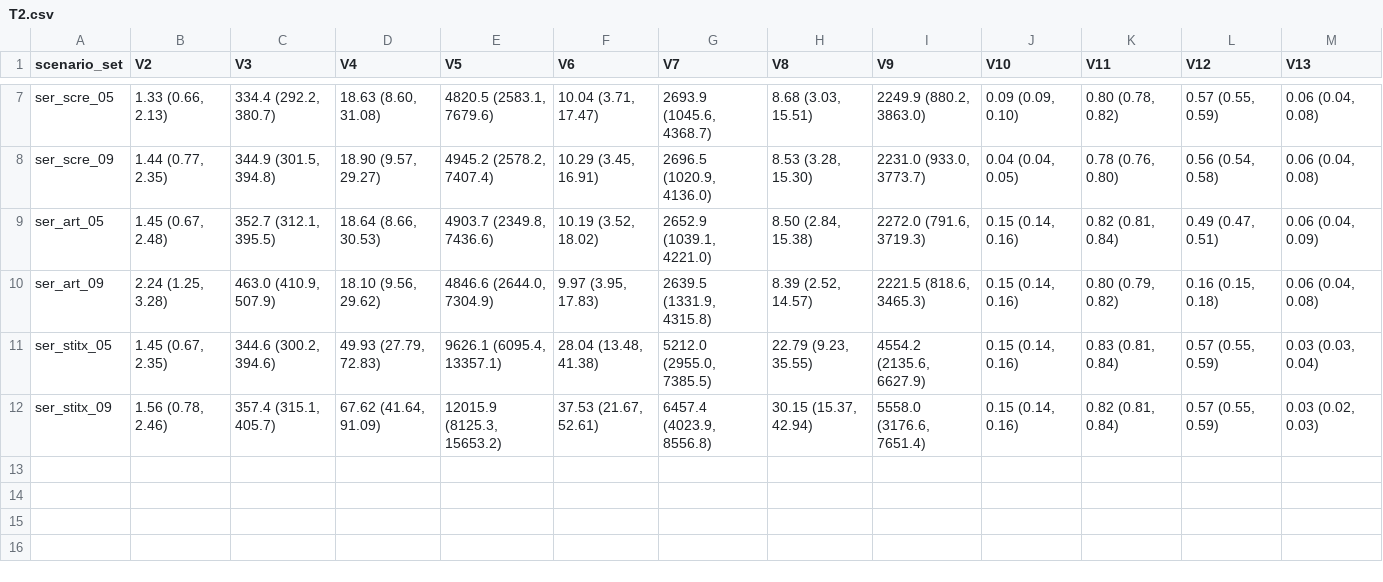
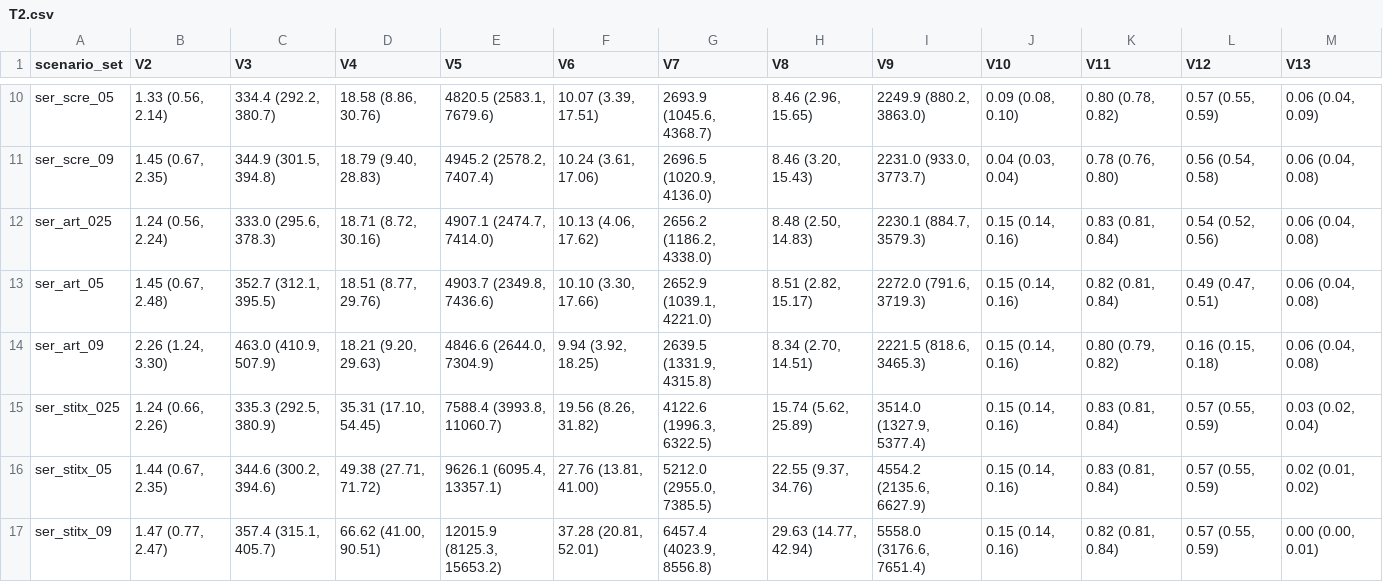
Before and after one commit to EpiModel/SexualDistancing, a CSV file: analysis/T2.csv, drawn as a sheet; only a part is shown, gaps mark what is left out; addresses are those after the commit; the diff covers the shown part only; the diff names each change by its address in the sheet, - before the commit and + after, or states it on an @@ line.

```diff
--- a/analysis/T2.csv
+++ b/analysis/T2.csv
-B10 (V2): 1.33 (0.66, 2.13)
+B10 (V2): 1.33 (0.56, 2.14)
-D10 (V4): 18.63 (8.60, 31.08)
+D10 (V4): 18.58 (8.86, 30.76)
-F10 (V6): 10.04 (3.71, 17.47)
+F10 (V6): 10.07 (3.39, 17.51)
-H10 (V8): 8.68 (3.03, 15.51)
+H10 (V8): 8.46 (2.96, 15.65)
-J10 (V10): 0.09 (0.09, 0.10)
+J10 (V10): 0.09 (0.08, 0.10)
-M10 (V13): 0.06 (0.04, 0.08)
+M10 (V13): 0.06 (0.04, 0.09)
-B11 (V2): 1.44 (0.77, 2.35)
+B11 (V2): 1.45 (0.67, 2.35)
-D11 (V4): 18.90 (9.57, 29.27)
+D11 (V4): 18.79 (9.40, 28.83)
-F11 (V6): 10.29 (3.45, 16.91)
+F11 (V6): 10.24 (3.61, 17.06)
-H11 (V8): 8.53 (3.28, 15.30)
+H11 (V8): 8.46 (3.20, 15.43)
-J11 (V10): 0.04 (0.04, 0.05)
+J11 (V10): 0.04 (0.03, 0.04)
+row 12: ser_art_025 | 1.24 (0.56, 2.24) | 333.0 (295.6, 378.3) | 18.71 (8.72, 30.16) | 4907.1 (2474.7, 7414.0) | 10.13 (4.06, 17.62) | 2656.2 (1186.2, 4338.0) | 8.48 (2.50, 14.83) | 2230.1 (884.7, 3579.3) | 0.15 (0.14, 0.16) | 0.83 (0.81, 0.84) | 0.54 (0.52, 0.56) | 0.06 (0.04, 0.08)
-D13 (V4): 18.64 (8.66, 30.53)
+D13 (V4): 18.51 (8.77, 29.76)
-F13 (V6): 10.19 (3.52, 18.02)
+F13 (V6): 10.10 (3.30, 17.66)
-H13 (V8): 8.50 (2.84, 15.38)
+H13 (V8): 8.51 (2.82, 15.17)
-M13 (V13): 0.06 (0.04, 0.09)
+M13 (V13): 0.06 (0.04, 0.08)
-B14 (V2): 2.24 (1.25, 3.28)
+B14 (V2): 2.26 (1.24, 3.30)
-D14 (V4): 18.10 (9.56, 29.62)
+D14 (V4): 18.21 (9.20, 29.63)
-F14 (V6): 9.97 (3.95, 17.83)
+F14 (V6): 9.94 (3.92, 18.25)
-H14 (V8): 8.39 (2.52, 14.57)
+H14 (V8): 8.34 (2.70, 14.51)
+row 15: ser_stitx_025 | 1.24 (0.66, 2.26) | 335.3 (292.5, 380.9) | 35.31 (17.10, 54.45) | 7588.4 (3993.8, 11060.7) | 19.56 (8.26, 31.82) | 4122.6 (1996.3, 6322.5) | 15.74 (5.62, 25.89) | 3514.0 (1327.9, 5377.4) | 0.15 (0.14, 0.16) | 0.83 (0.81, 0.84) | 0.57 (0.55, 0.59) | 0.03 (0.02, 0.04)
-B16 (V2): 1.45 (0.67, 2.35)
+B16 (V2): 1.44 (0.67, 2.35)
-D16 (V4): 49.93 (27.79, 72.83)
+D16 (V4): 49.38 (27.71, 71.72)
-F16 (V6): 28.04 (13.48, 41.38)
+F16 (V6): 27.76 (13.81, 41.00)
-H16 (V8): 22.79 (9.23, 35.55)
+H16 (V8): 22.55 (9.37, 34.76)
-M16 (V13): 0.03 (0.03, 0.04)
+M16 (V13): 0.02 (0.01, 0.02)
-B17 (V2): 1.56 (0.78, 2.46)
+B17 (V2): 1.47 (0.77, 2.47)
-D17 (V4): 67.62 (41.64, 91.09)
+D17 (V4): 66.62 (41.00, 90.51)
-F17 (V6): 37.53 (21.67, 52.61)
+F17 (V6): 37.28 (20.81, 52.01)
-H17 (V8): 30.15 (15.37, 42.94)
+H17 (V8): 29.63 (14.77, 42.94)
-M17 (V13): 0.03 (0.02, 0.03)
+M17 (V13): 0.00 (0.00, 0.01)
```
Also changed, not shown: 3 added rows and 27 edited cells elsewhere in this file, analysis/T1.csv, analysis/T3.csv, 2 other files.
